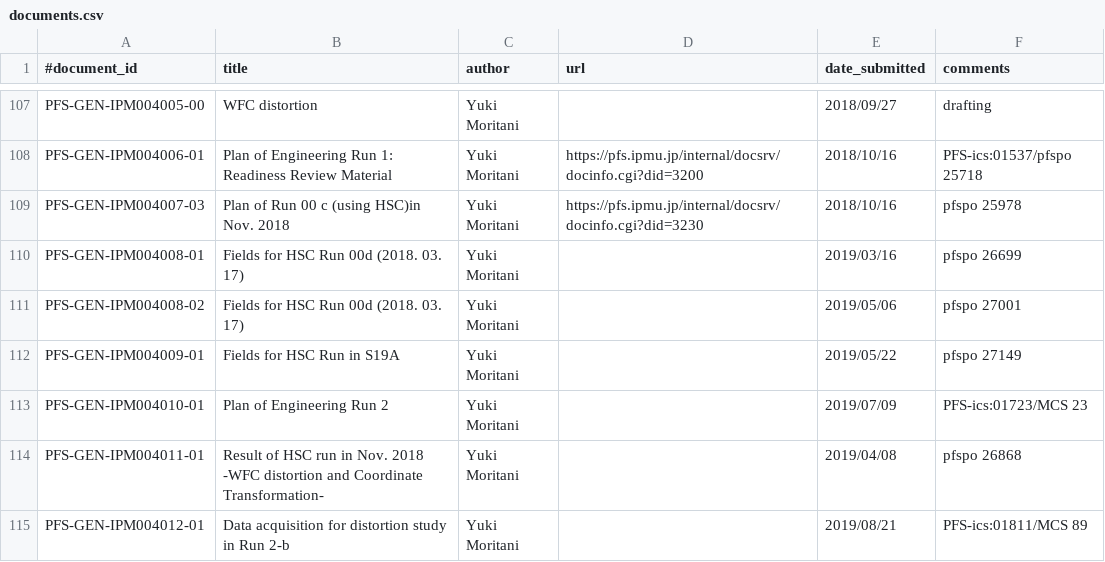
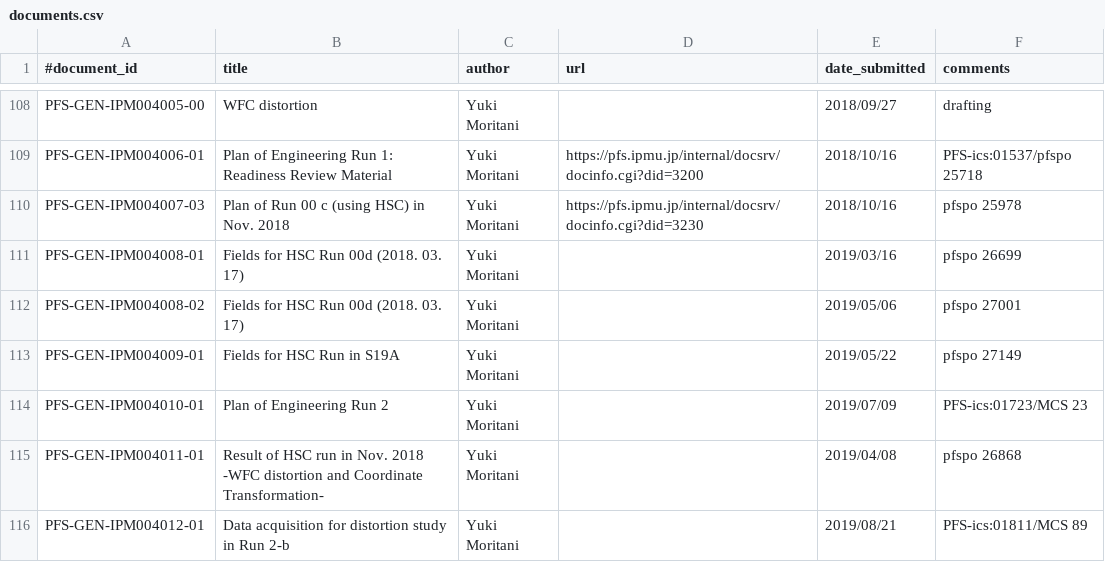
Before and after one commit to Subaru-PFS/doc, a CSV file: registries/ipmu/documents.csv, drawn as a sheet; only a part is shown, gaps mark what is left out; addresses are those after the commit; the diff covers the shown part only; the diff names each change by its address in the sheet, - before the commit and + after, or states it on an @@ line.

```diff
--- a/registries/ipmu/documents.csv
+++ b/registries/ipmu/documents.csv
-B110 (title): Plan of Run 00 c (using HSC)in Nov. 2018
+B110 (title): Plan of Run 00 c (using HSC) in Nov. 2018
```
Also changed, not shown: 21 added rows, 3 removed rows and 6 edited cells elsewhere in this file.
